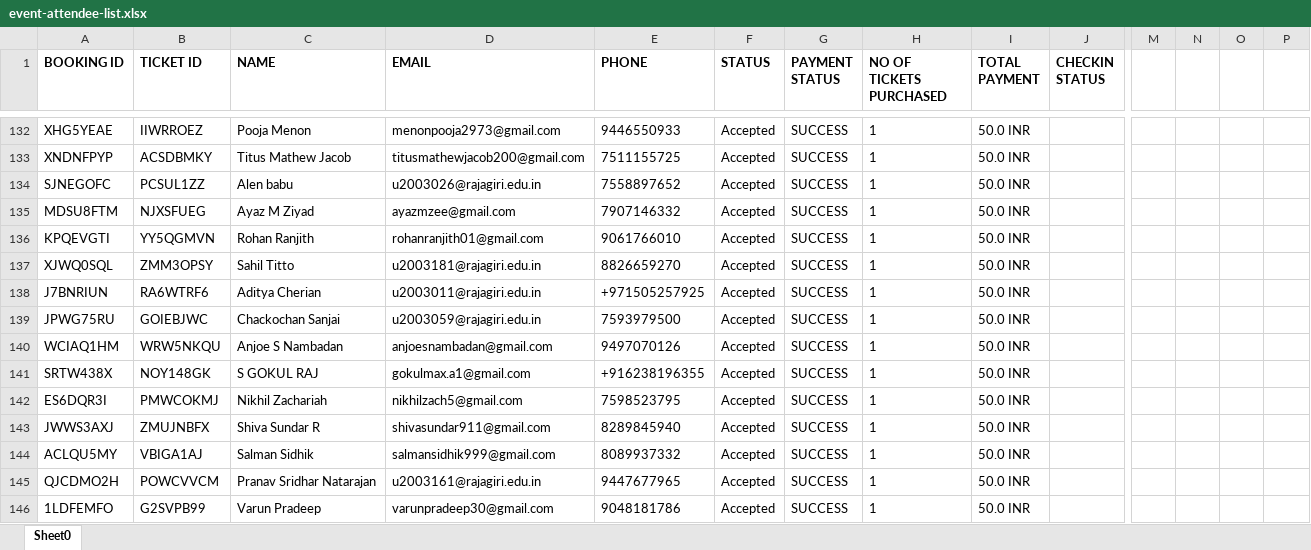
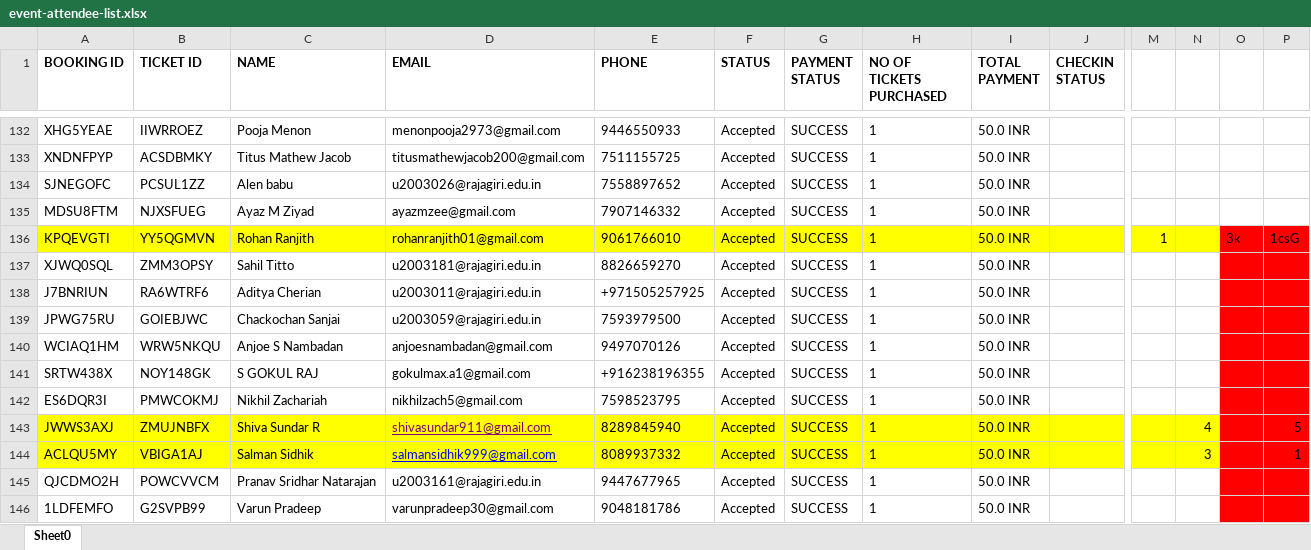
Before and after one commit to RohitKV1n0d/Lock-and-Key-Define, an Excel workbook: event-attendee-list.xlsx, sheet Sheet0, drawn as a sheet; only a part is shown, gaps mark what is left out; values as stored, in another font and other column widths than the file's, no borders; the diff covers the shown part only; the diff names each change by its address in the sheet, - before the commit and + after, or states it on an @@ line.

```diff
--- a/event-attendee-list.xlsx (sheet Sheet0)
+++ b/event-attendee-list.xlsx (sheet Sheet0)
-A136:N136 fill: none
+A136:N136 fill: #FFFF00
-M136: (empty)
+M136: 1
-O136: (empty)
+O136: 3k
-O136:P146 fill: none
+O136:P146 fill: #FF0000
-P136: (empty)
+P136: 1csG
-A143:N144 fill: none
+A143:N144 fill: #FFFF00
-D143:D144 underline: off
+D143:D144 underline: on
-D143 text colour: black
+D143 text colour: #800080
-N143: (empty)
+N143: 4
-P143: (empty)
+P143: 5
-D144 text colour: black
+D144 text colour: #0000FF
-N144: (empty)
+N144: 3
-P144: (empty)
+P144: 1
```
Also changed, not shown: 1 hidden or unhidden row, 2 edited cells and cell formats elsewhere in this sheet, 5 other files.
